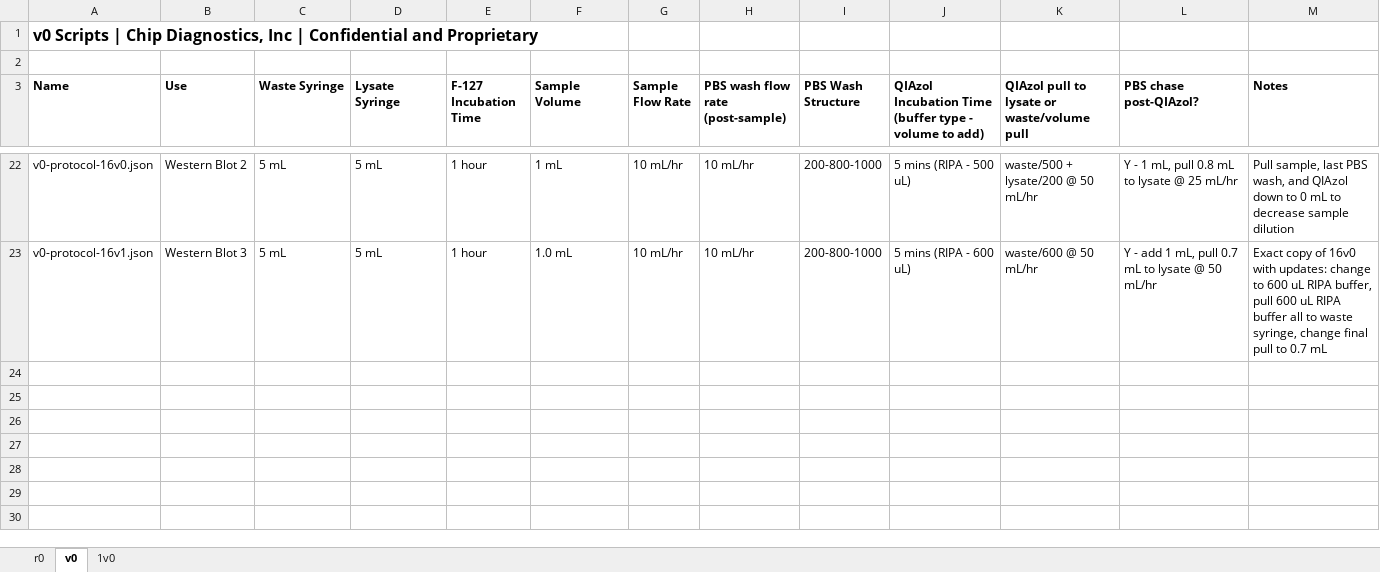
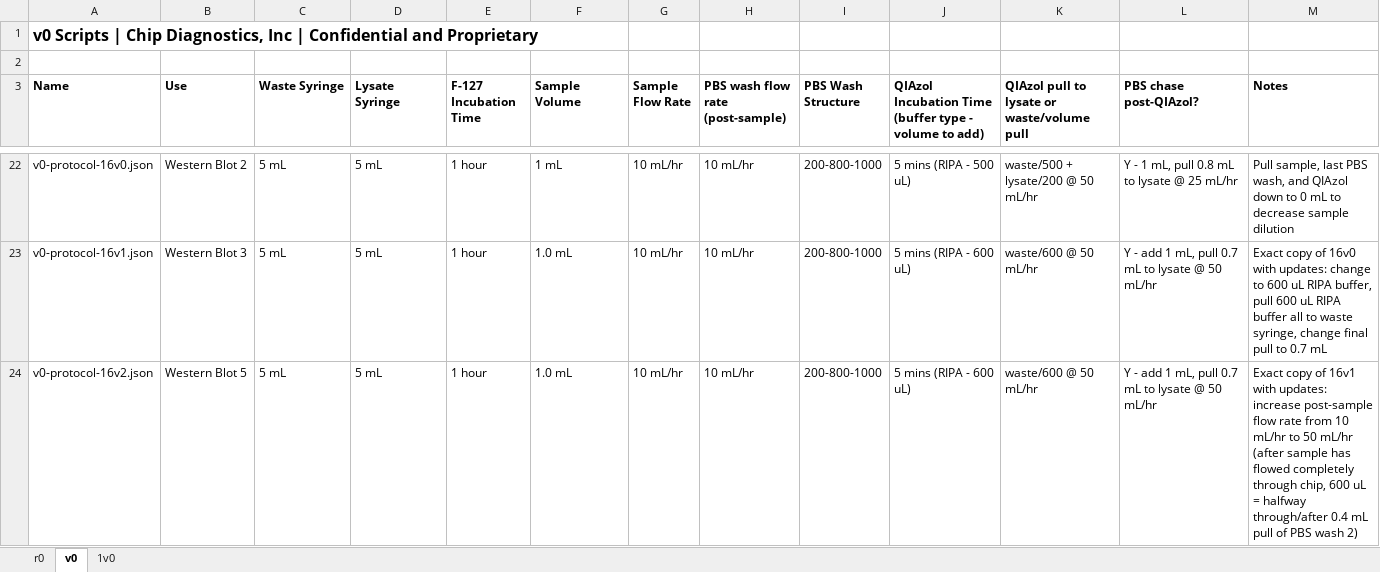
Before and after one commit to Wbrown633/r0, an Excel workbook: r0 SCRIPTS.xlsx, sheet v0, drawn as a sheet; only a part is shown, gaps mark what is left out; values as stored, in another font and other column widths than the file's, no borders; the diff names each change by its address in the sheet, - before the commit and + after, or states it on an @@ line.

Commit message:
Added 16v2
16v1 except increase post-sample PBS flow rate to 50 mL/hr after sample bound

```diff
--- a/r0 SCRIPTS.xlsx (sheet v0)
+++ b/r0 SCRIPTS.xlsx (sheet v0)
+row 24: v0-protocol-16v2.json | Western Blot 5 | 5 mL | 5 mL | 1 hour | 1.0 mL | 10 mL/hr | 10 mL/hr | 200-800-1000 | 5 mins (RIPA - 600 uL) | waste/600 @ 50 mL/hr | Y - add 1 mL, pull 0.7 mL to lysate @ 50 mL/hr | Exact copy of 16v1 with updates: increase post-sample flow rate from 10 mL/hr to 50 mL/hr (after sample has flowed completely through chip, 600 uL = halfway through/after 0.4 mL pull of PBS wash 2)
```
